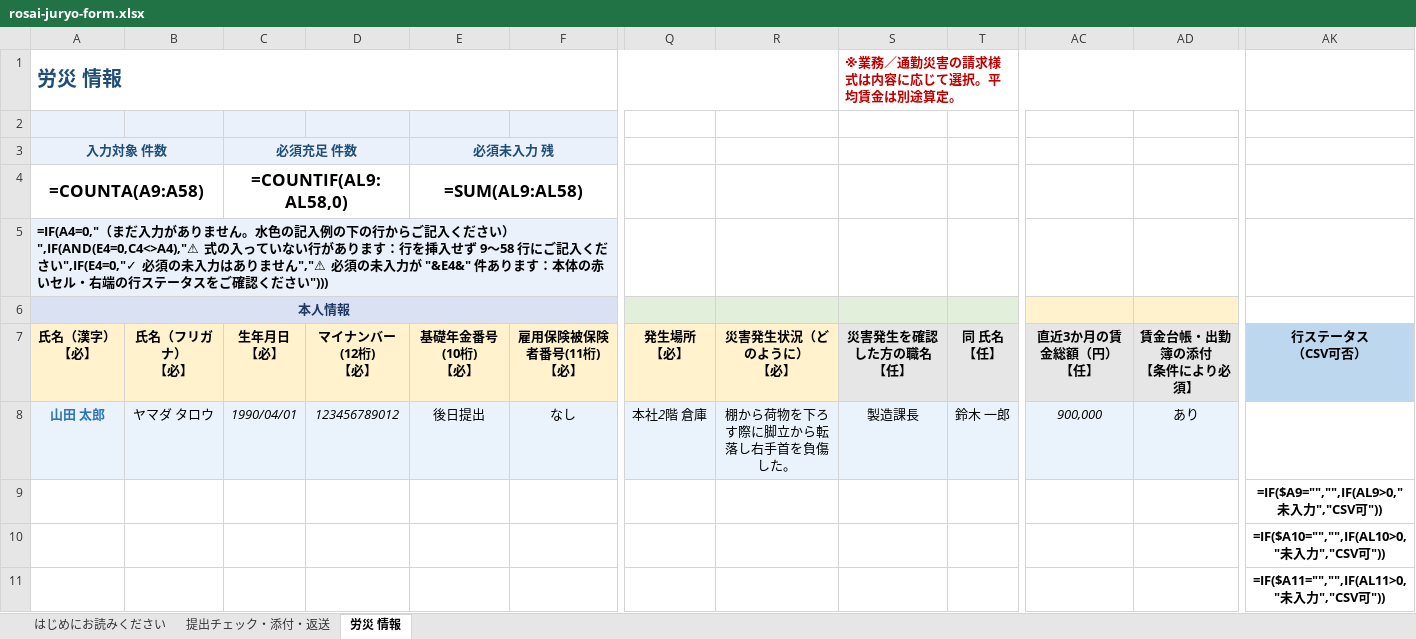
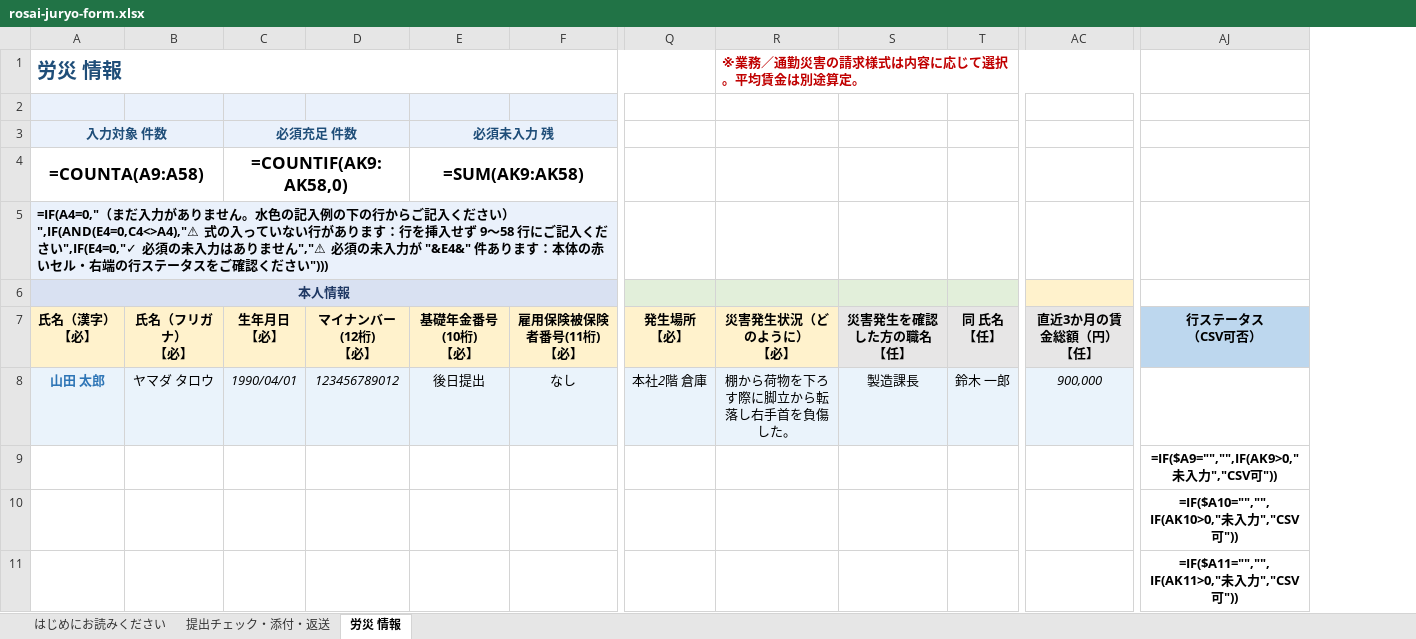
Before and after one commit to akihirokondo0613/minano-sr-hp, an Excel workbook: go/xlsx/rosai-juryo-form.xlsx, sheet 労災 情報, drawn as a sheet; only a part is shown, gaps mark what is left out; values as stored, in another font and other column widths than the file's, no borders; formulas without a stored value are shown as written; conditional formats not drawn; removed rows and columns are numbered as before the commit, all else as after; ↵ is a line break in a cell; the diff names each change by its address in the sheet, - before the commit and + after, or states it on an @@ line.

```diff
--- a/go/xlsx/rosai-juryo-form.xlsx (sheet 労災 情報)
+++ b/go/xlsx/rosai-juryo-form.xlsx (sheet 労災 情報)
-column AD, rows 7-8: 賃金台帳・出勤簿の添付 ↵ 【条件により必須】 | あり
@@ column AK hidden, rows 7-11: 行ステータス ↵ （CSV可否） |  | =IF($A9="","",IF(AL9>0,"未入力","CSV可")) | =IF($A10="","",IF(AL10>0,"未入力","CSV可")) | =IF($A11="","",IF(AL11>0,"未入力","CSV可")) @@
+column AJ, rows 7-11: 行ステータス ↵ （CSV可否） |  | =IF($A9="","",IF(AK9>0,"未入力","CSV可")) | =IF($A10="","",IF(AK10>0,"未入力","CSV可")) | =IF($A11="","",IF(AK11>0,"未入力","CSV可"))
-A1:R1 merged
+A1:Q1 merged
-R1: (empty)
+R1: ※業務／通勤災害の請求様式は内容に応じて選択。平均賃金は別途算定。
+R1:AI1 merged
-S1: ※業務／通勤災害の請求様式は内容に応じて選択。平均賃金は別途算定。
+S1: (empty)
-S1:AJ1 merged
-C4: =COUNTIF(AL9:AL58,0)
+C4: =COUNTIF(AK9:AK58,0)
-E4: =SUM(AL9:AL58)
+E4: =SUM(AK9:AK58)
```
Also changed, not shown: hidden cells, go/xlsx/sanikukyu-juryo-form.xlsx, go/xlsx/shobyo-juryo-form.xlsx, 1 other file.
